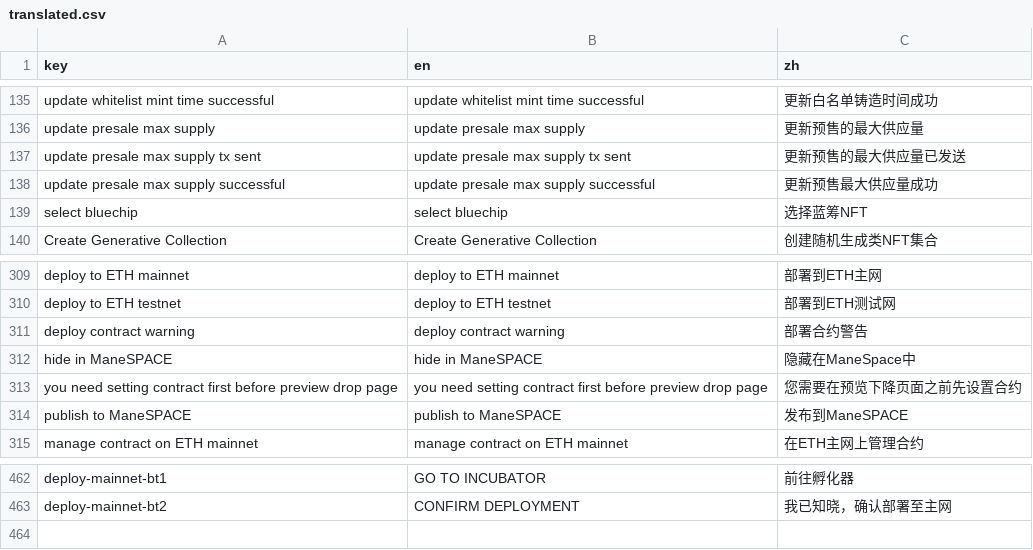
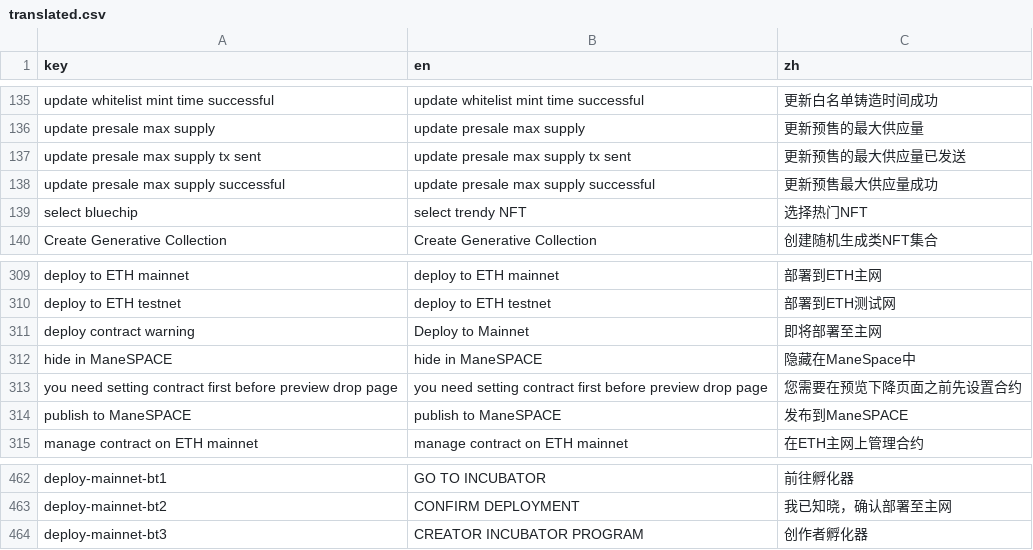
Before and after one commit to maneslab/manestudio.xyz, a CSV file: tools/translation/translated.csv, drawn as a sheet; only a part is shown, gaps mark what is left out.

```diff
--- a/tools/translation/translated.csv
+++ b/tools/translation/translated.csv
@@ -138,3 +138,3 @@ update presale max supply tx sent,update presale max supply tx sent,更新预售
 update presale max supply successful,update presale max supply successful,更新预售最大供应量成功
-select bluechip,select bluechip,选择蓝筹NFT
+select bluechip,select trendy NFT,选择热门NFT
 Create Generative Collection,Create Generative Collection,创建随机生成类NFT集合
@@ -310,3 +310,3 @@ deploy to ETH mainnet,deploy to ETH mainnet,部署到ETH主网
 deploy to ETH testnet,deploy to ETH testnet,部署到ETH测试网
-deploy contract warning,deploy contract warning,部署合约警告
+deploy contract warning,Deploy to Mainnet,即将部署至主网
 hide in ManeSPACE,hide in ManeSPACE,隐藏在ManeSpace中
@@ -463 +463,2 @@ deploy-mainnet-bt1,GO TO INCUBATOR,前往孵化器
 deploy-mainnet-bt2,CONFIRM DEPLOYMENT,我已知晓，确认部署至主网
+deploy-mainnet-bt3,CREATOR INCUBATOR PROGRAM,创作者孵化器
```
Also changed, not shown: 3 other files.
